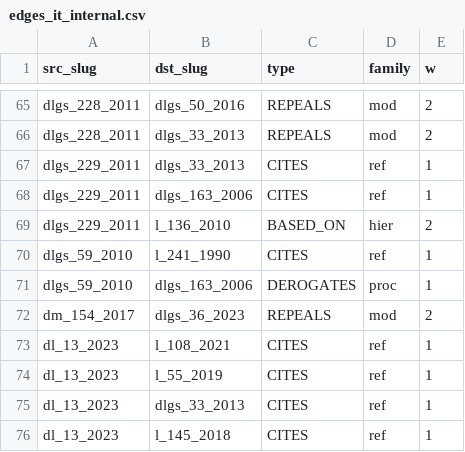
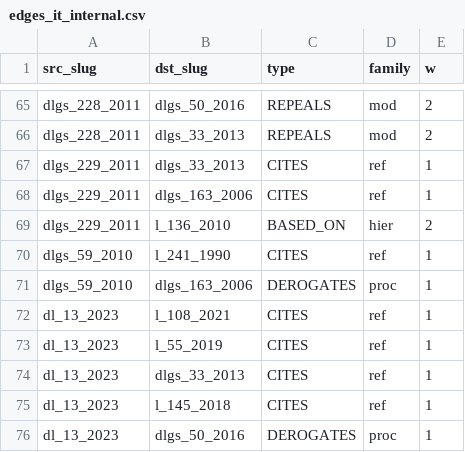
Before and after one commit to claudiabrandetti/eu-law-network-viz, a CSV file: data/output/appalti_it/edges_it_internal.csv, drawn as a sheet; only a part is shown, gaps mark what is left out; the shorter side is filled out with more unchanged rows; the diff names each change by its address in the sheet, - before the commit and + after, or states it on an @@ line.

```diff
--- a/data/output/appalti_it/edges_it_internal.csv
+++ b/data/output/appalti_it/edges_it_internal.csv
-row 72: dm_154_2017 | dlgs_36_2023 | REPEALS | mod | 2
```
Also changed, not shown: data/output/appalti_it/edges_it.csv, data/output/appalti_it/nodes_hybridity.csv, 41 other files.
